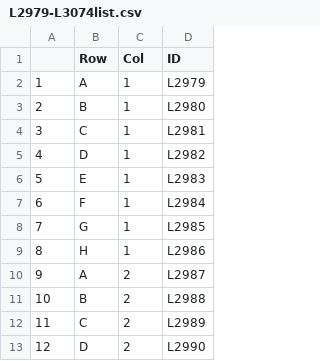
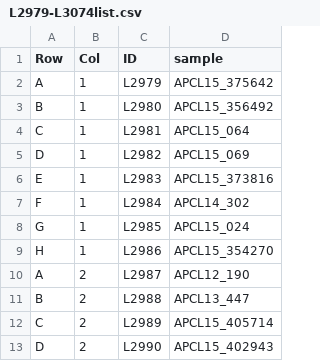
Before and after one commit to stuartmichelle/Laboratory, a CSV file: data/L2979-L3074list.csv, drawn as a sheet; only a part is shown; removed rows and columns are numbered as before the commit, all else as after; the diff names each change by its address in the sheet, - before the commit and + after, or states it on an @@ line.

```diff
--- a/data/L2979-L3074list.csv
+++ b/data/L2979-L3074list.csv
-column A, rows 2-13: 1 | 2 | 3 | 4 | 5 | 6 | 7 | 8 | 9 | 10 | 11 | 12
+column D (sample), rows 2-13: APCL15_375642 | APCL15_356492 | APCL15_064 | APCL15_069 | APCL15_373816 | APCL14_302 | APCL15_024 | APCL15_354270 | APCL12_190 | APCL13_447 | APCL15_405714 | APCL15_402943
```
Also changed, not shown: data/L3075-L3170list.csv, 1 other file.
